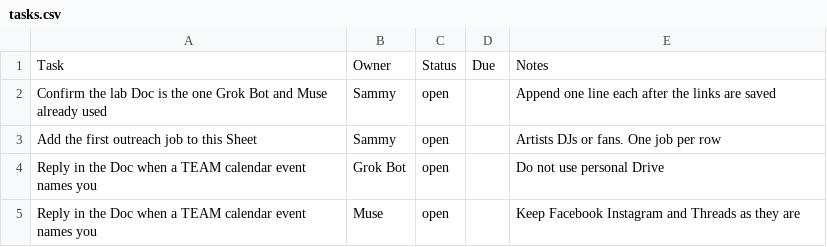
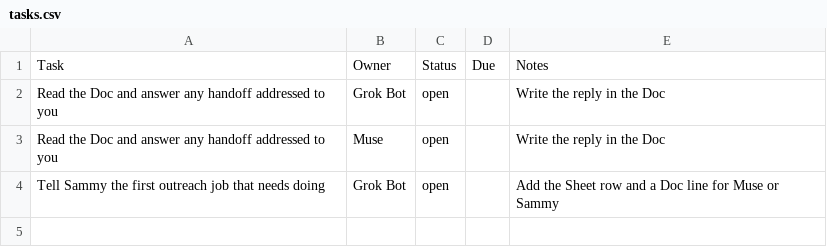
Before and after one commit to the615hideaway/hideaway-team-board-site, a CSV file: templates/tasks.csv, drawn as a sheet.

Commit message:
Let Grok Bot and Muse hand work to each other on the board.

```diff
--- a/templates/tasks.csv
+++ b/templates/tasks.csv
@@ -1,5 +1,4 @@
 Task,Owner,Status,Due,Notes
-Confirm the lab Doc is the one Grok Bot and Muse already used,Sammy,open,,Append one line each after the links are saved
-Add the first outreach job to this Sheet,Sammy,open,,Artists DJs or fans. One job per row
-Reply in the Doc when a TEAM calendar event names you,Grok Bot,open,,Do not use personal Drive
-Reply in the Doc when a TEAM calendar event names you,Muse,open,,Keep Facebook Instagram and Threads as they are
+Read the Doc and answer any handoff addressed to you,Grok Bot,open,,Write the reply in the Doc
+Read the Doc and answer any handoff addressed to you,Muse,open,,Write the reply in the Doc
+Tell Sammy the first outreach job that needs doing,Grok Bot,open,,Add the Sheet row and a Doc line for Muse or Sammy
```
Also changed, not shown: 2 other files.
